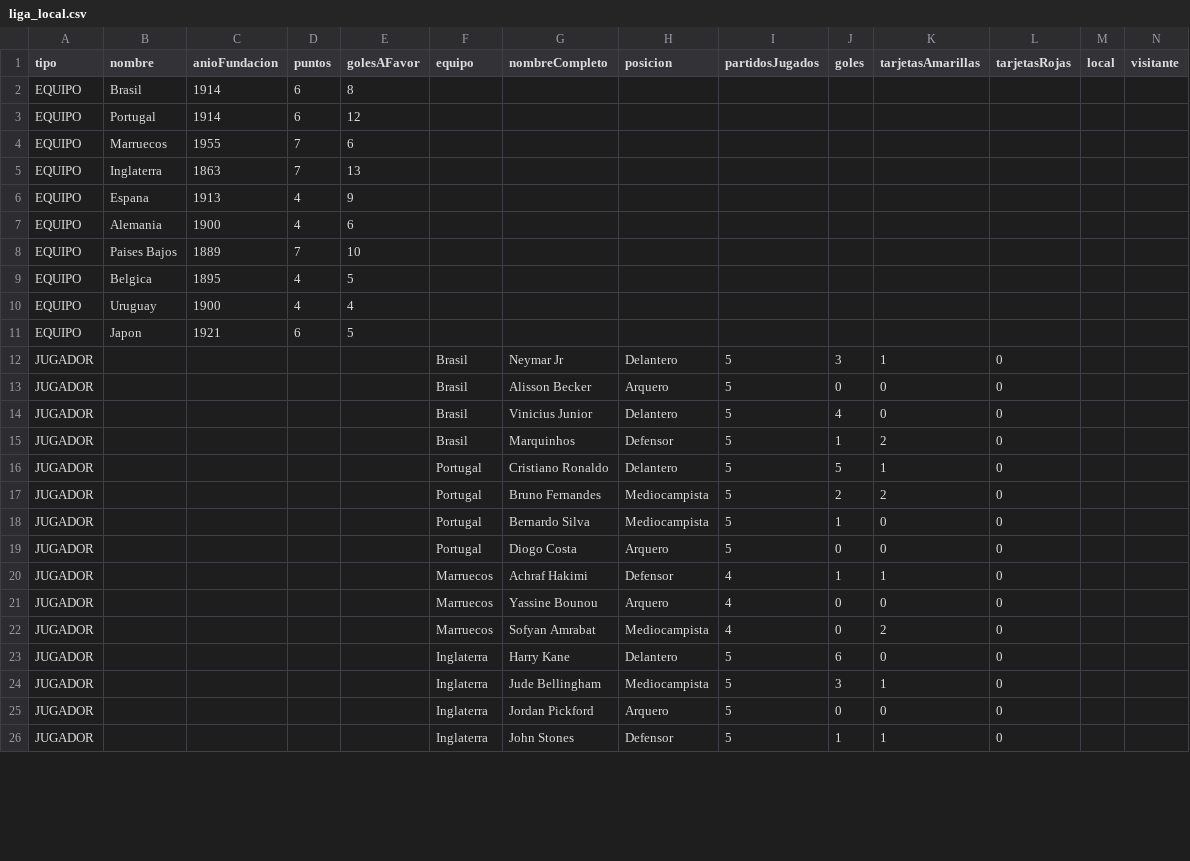
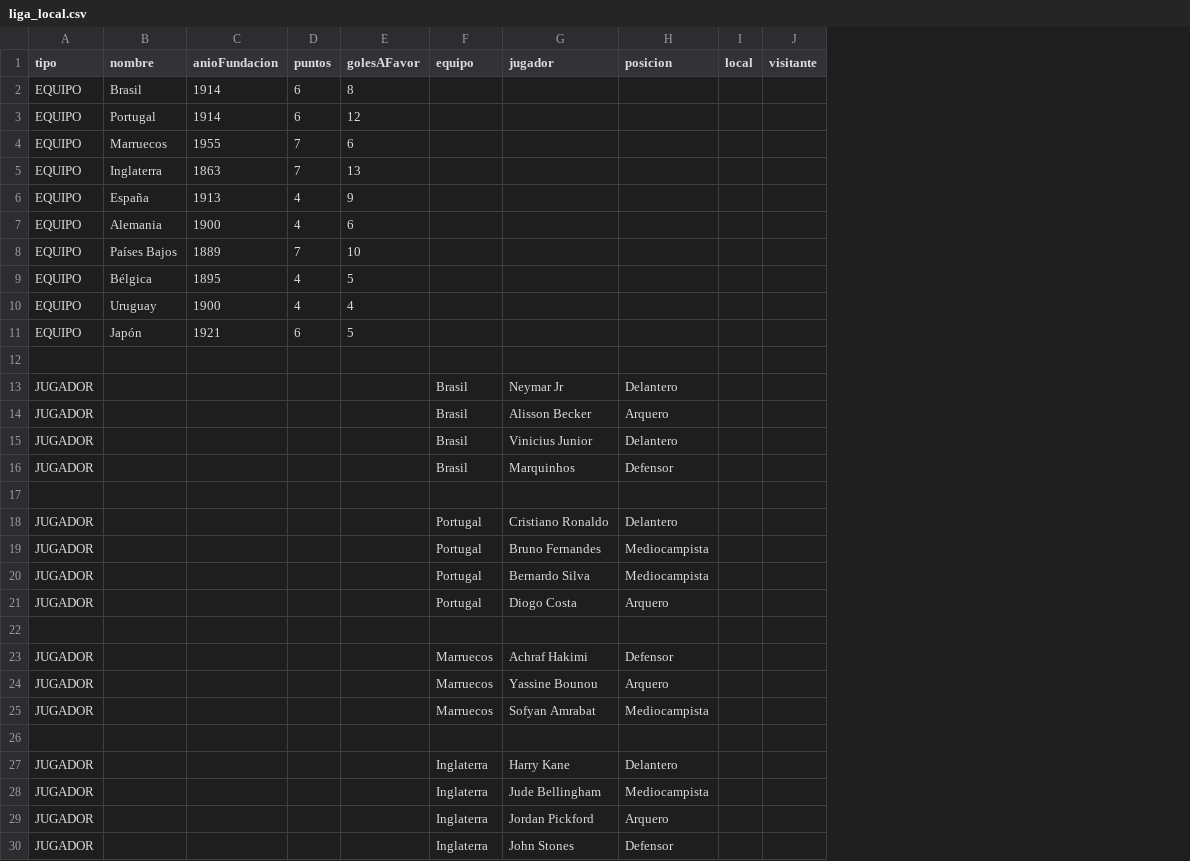
Before and after one commit to candela-masare/TPO-PDS, a CSV file: data/liga_local.csv, drawn as a sheet; only a part is shown; removed rows and columns are numbered as before the commit, all else as after; rows hold the shown columns only; the diff covers the shown part only; the diff names each change by its address in the sheet, - before the commit and + after, or states it on an @@ line.

```diff
--- a/data/liga_local.csv
+++ b/data/liga_local.csv
-column I (partidosJugados), rows 12-26: 5 | 5 | 5 | 5 | 5 | 5 | 5 | 5 | 4 | 4 | 4 | 5 | 5 | 5 | 5
-column J (goles), rows 12-26: 3 | 0 | 4 | 1 | 5 | 2 | 1 | 0 | 1 | 0 | 0 | 6 | 3 | 0 | 1
-column K (tarjetasAmarillas), rows 12-26: 1 | 0 | 0 | 2 | 1 | 2 | 0 | 0 | 1 | 0 | 2 | 0 | 1 | 0 | 1
-column L (tarjetasRojas), rows 12-26: all 0
-G1: nombreCompleto
+G1: jugador
-B6 (nombre): Espana
+B6 (nombre): España
-B8 (nombre): Paises Bajos
+B8 (nombre): Países Bajos
-B9 (nombre): Belgica
+B9 (nombre): Bélgica
-B11 (nombre): Japon
+B11 (nombre): Japón
+row 12: (empty)
+row 17: (empty)
+row 22: (empty)
+row 26: (empty)
```
Also changed, not shown: 23 added rows and 21 edited cells elsewhere in this file, 1 other file.
